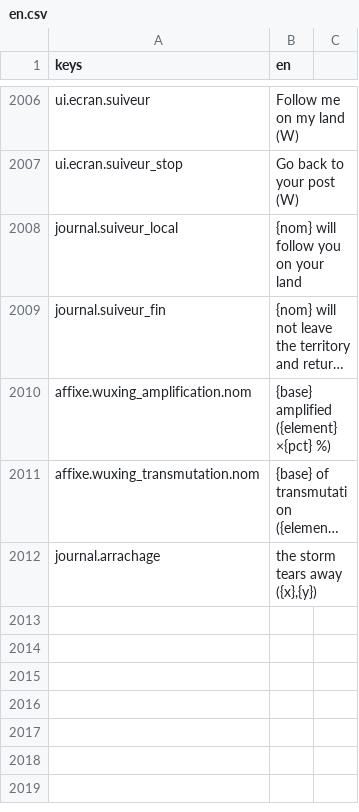
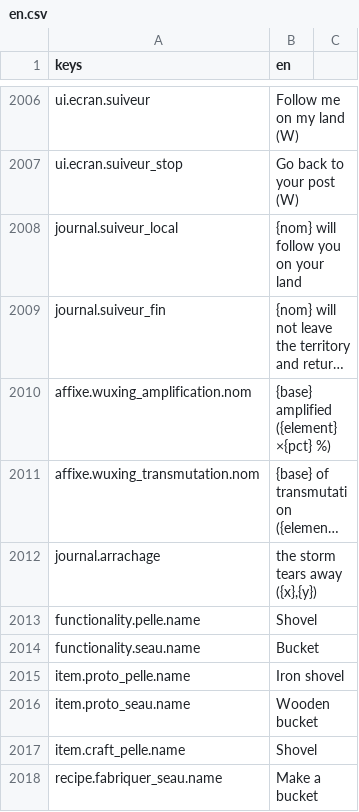
Before and after one commit to devmarcpro/sensen, a CSV file: godot/locale/en.csv, drawn as a sheet; only a part is shown, gaps mark what is left out; long unchanged cells end in …; the diff names each change by its address in the sheet, - before the commit and + after, or states it on an @@ line.

```diff
--- a/godot/locale/en.csv
+++ b/godot/locale/en.csv
+row 2013: functionality.pelle.name | Shovel
+row 2014: functionality.seau.name | Bucket
+row 2015: item.proto_pelle.name | Iron shovel
+row 2016: item.proto_seau.name | Wooden bucket
+row 2017: item.craft_pelle.name | Shovel
+row 2018: recipe.fabriquer_seau.name | Make a bucket
```
Also changed, not shown: godot/locale/fr.csv, 17 other files.
